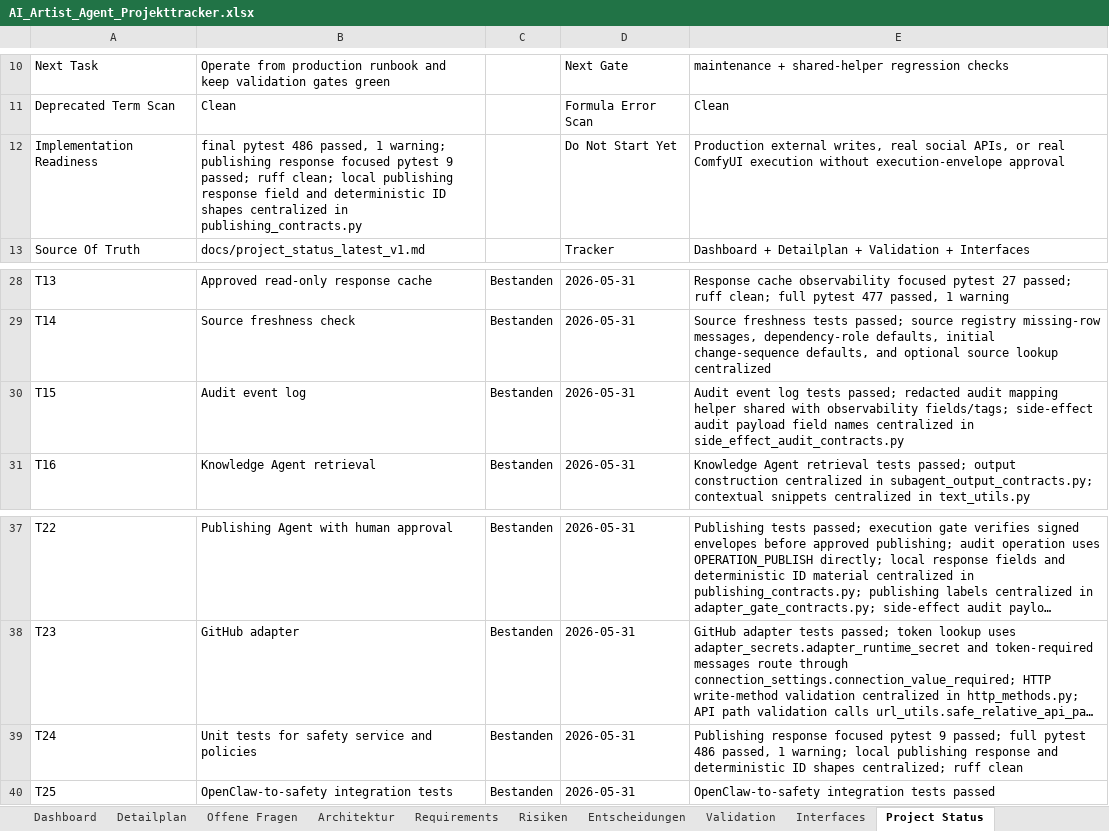
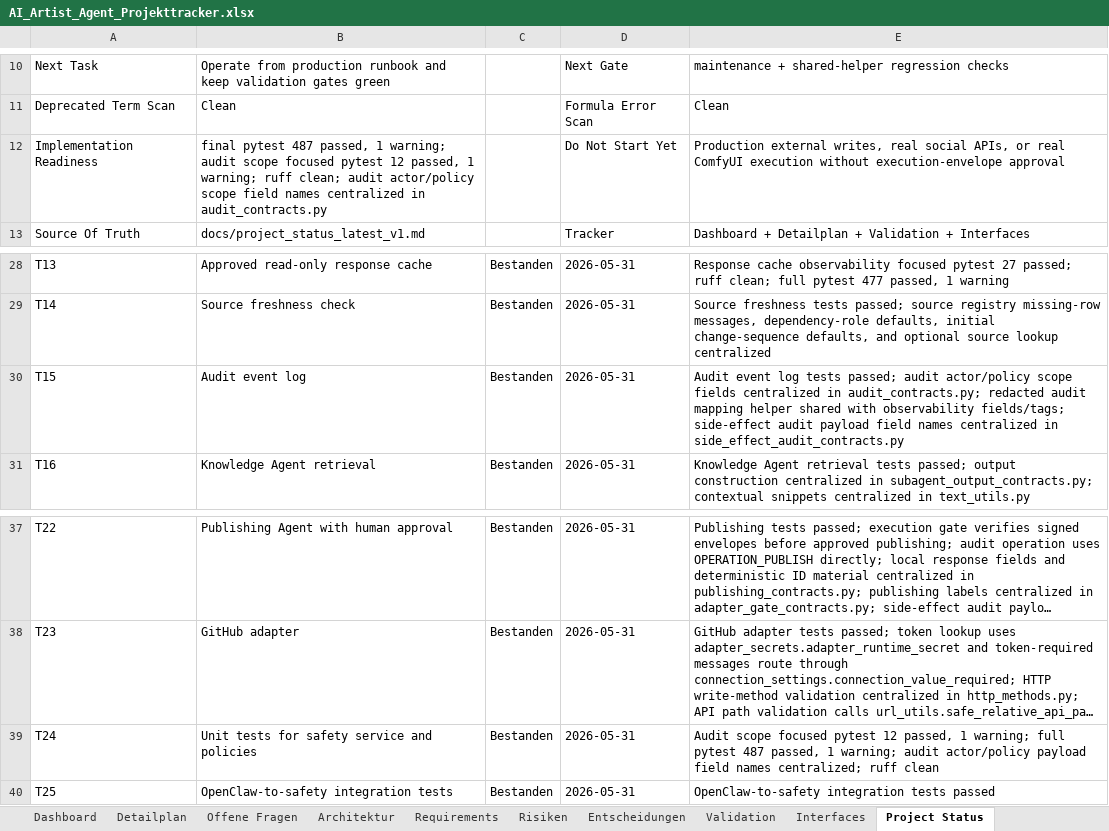
Before and after one commit to artprof964/AI-Artist, an Excel workbook: AI_Artist_Agent_Projekttracker.xlsx, sheet Project Status, drawn as a sheet; only a part is shown, gaps mark what is left out; long unchanged cells end in …; values as stored, in another font and other column widths than the file's, no borders; the diff names each change by its address in the sheet, - before the commit and + after, or states it on an @@ line.

```diff
--- a/AI_Artist_Agent_Projekttracker.xlsx (sheet Project Status)
+++ b/AI_Artist_Agent_Projekttracker.xlsx (sheet Project Status)
-B12: final pytest 486 passed, 1 warning; publishing response focused pytest 9 passed; ruff clean; local publishing response field and deterministic ID shapes centralized in publishing_contracts.py
+B12: final pytest 487 passed, 1 warning; audit scope focused pytest 12 passed, 1 warning; ruff clean; audit actor/policy scope field names centralized in audit_contracts.py
-E30: …tests passed; redacted audit…
+E30: …tests passed; audit actor/policy scope fields centralized in audit_contracts.py; redacted audit…
-E39: Publishing response focused pytest 9 passed; full pytest 486 passed, 1 warning; local publishing response and deterministic ID shapes centralized; ruff…
+E39: Audit scope focused pytest 12 passed, 1 warning; full pytest 487 passed, 1 warning; audit actor/policy payload field names centralized; ruff…
```
Also changed, not shown: sheet Validation, sheet Detailplan, 11 other files.
